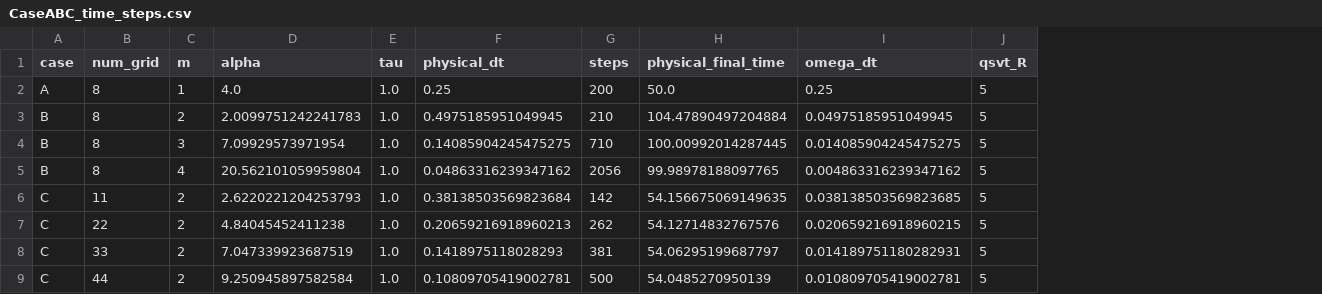
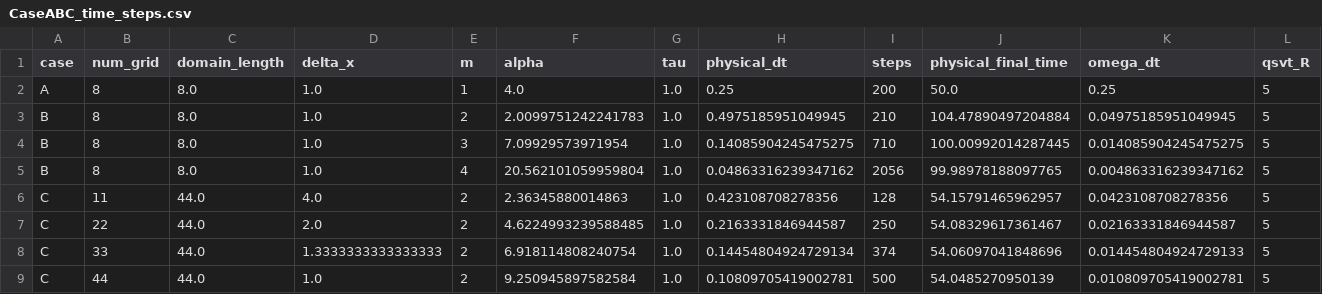
Before and after one commit to Hayato-Higuchi/KvN-QSVT-Qulacs, a CSV file: output/CaseABC_time_steps.csv, drawn as a sheet; addresses are those after the commit; the diff names each change by its address in the sheet, - before the commit and + after, or states it on an @@ line.

```diff
--- a/output/CaseABC_time_steps.csv
+++ b/output/CaseABC_time_steps.csv
+column C (domain_length), rows 2-9: 8.0 | 8.0 | 8.0 | 8.0 | 44.0 | 44.0 | 44.0 | 44.0
+column D (delta_x), rows 2-9: 1.0 | 1.0 | 1.0 | 1.0 | 4.0 | 2.0 | 1.3333333333333333 | 1.0
-F6 (alpha): 2.6220221204253793
+F6 (alpha): 2.36345880014863
-H6 (physical_dt): 0.38138503569823684
+H6 (physical_dt): 0.423108708278356
-I6 (steps): 142
+I6 (steps): 128
-J6 (physical_final_time): 54.156675069149635
+J6 (physical_final_time): 54.15791465962957
-K6 (omega_dt): 0.038138503569823685
+K6 (omega_dt): 0.0423108708278356
-F7 (alpha): 4.84045452411238
+F7 (alpha): 4.6224993239588485
-H7 (physical_dt): 0.20659216918960213
+H7 (physical_dt): 0.2163331846944587
-I7 (steps): 262
+I7 (steps): 250
-J7 (physical_final_time): 54.12714832767576
+J7 (physical_final_time): 54.08329617361467
-K7 (omega_dt): 0.020659216918960215
+K7 (omega_dt): 0.02163331846944587
-F8 (alpha): 7.047339923687519
+F8 (alpha): 6.918114808240754
-H8 (physical_dt): 0.1418975118028293
+H8 (physical_dt): 0.14454804924729134
-I8 (steps): 381
+I8 (steps): 374
-J8 (physical_final_time): 54.06295199687797
+J8 (physical_final_time): 54.06097041848696
-K8 (omega_dt): 0.014189751180282931
+K8 (omega_dt): 0.014454804924729133
```
Also changed, not shown: output/CaseABC_validation.csv, 42 other files.
